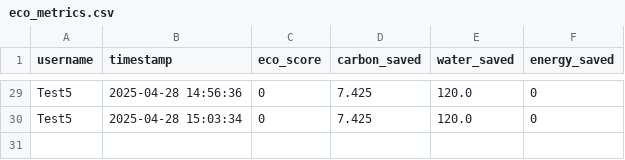
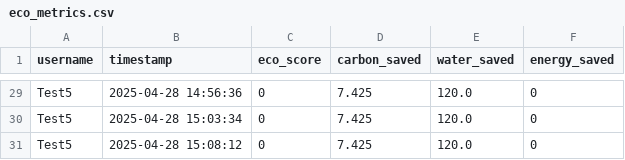
Before and after one commit to JwalPatel/IDAI107-2013409-Jwal-Patel-XYZ-Hemer-Pandya, a CSV file: data/eco_metrics.csv, drawn as a sheet; only a part is shown, gaps mark what is left out.

Commit message:
Update eco metrics for Test5

```diff
--- a/data/eco_metrics.csv
+++ b/data/eco_metrics.csv
@@ -30 +30,2 @@ Test5,2025-04-28 14:56:36,0,7.425,120.0,0
 Test5,2025-04-28 15:03:34,0,7.425,120.0,0
+Test5,2025-04-28 15:08:12,0,7.425,120.0,0
```
